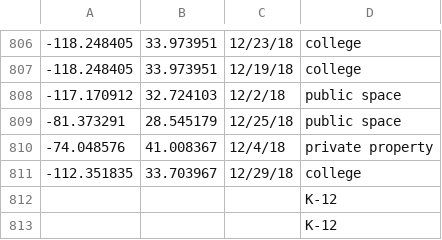
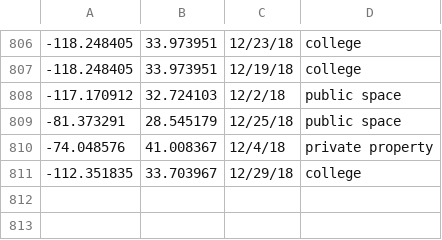
Before and after one commit to brandon-daniels/Digital-Storytelling-GIS-Teachers, a CSV file: projectdata20200721.csv, drawn as a sheet; only a part is shown, gaps mark what is left out; the diff names each change by its address in the sheet, - before the commit and + after, or states it on an @@ line.

Commit message:
Add files via upload

```diff
--- a/projectdata20200721.csv
+++ b/projectdata20200721.csv
-row 812:  |  |  | K-12
-row 813:  |  |  | K-12
```
